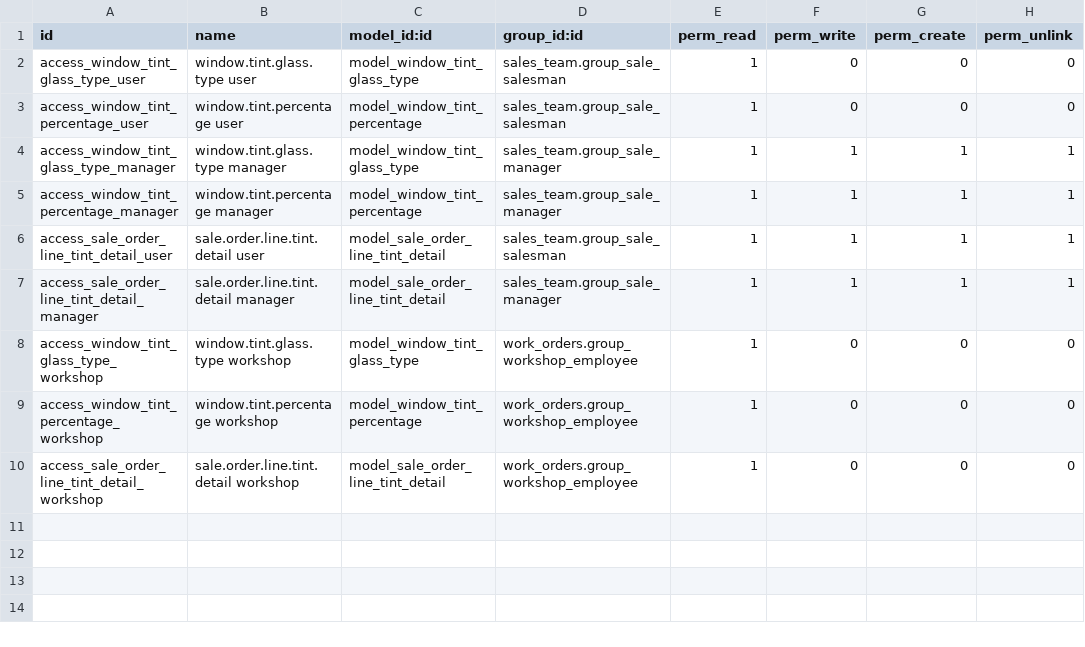
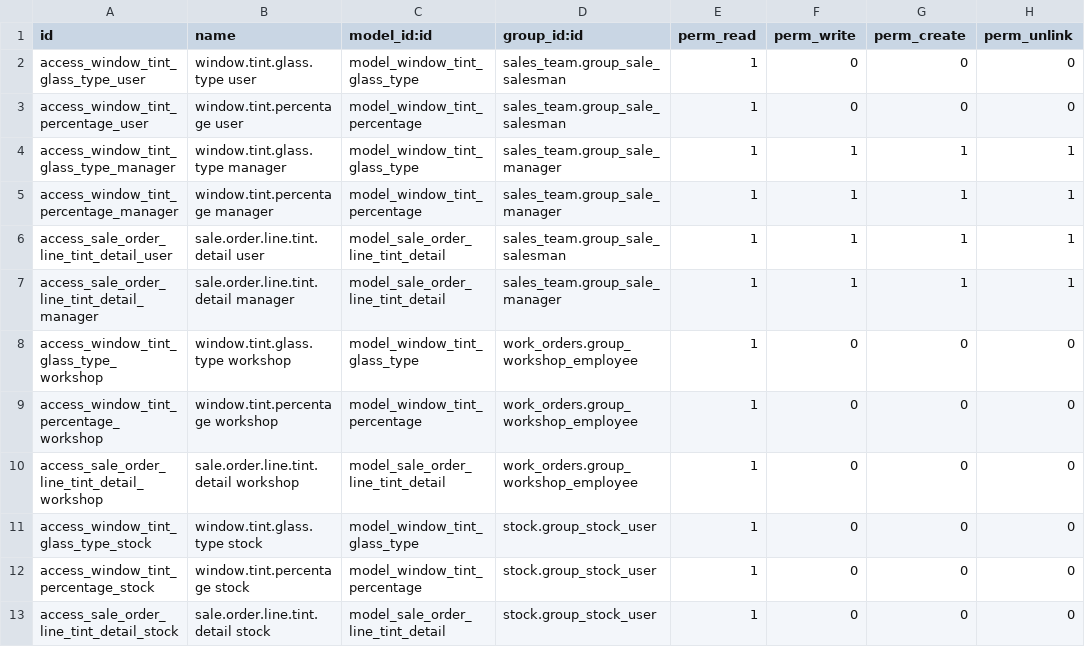
Before and after one commit to autochapeau/autochapeau-test_staging, a CSV file: gb_window_tinting/security/ir.model.access.csv, drawn as a sheet; the diff names each change by its address in the sheet, - before the commit and + after, or states it on an @@ line.

```diff
--- a/gb_window_tinting/security/ir.model.access.csv
+++ b/gb_window_tinting/security/ir.model.access.csv
+row 11: access_window_tint_glass_type_stock | window.tint.glass.type stock | model_window_tint_glass_type | stock.group_stock_user | 1 | 0 | 0 | 0
+row 12: access_window_tint_percentage_stock | window.tint.percentage stock | model_window_tint_percentage | stock.group_stock_user | 1 | 0 | 0 | 0
+row 13: access_sale_order_line_tint_detail_stock | sale.order.line.tint.detail stock | model_sale_order_line_tint_detail | stock.group_stock_user | 1 | 0 | 0 | 0
```
Also changed, not shown: portal_content/security/ir.model.access.csv, 11 other files.
